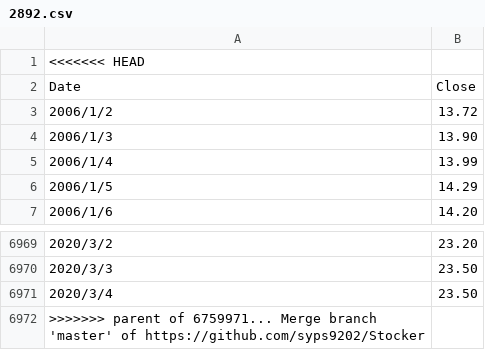
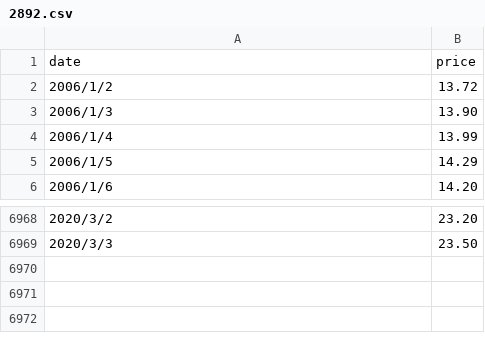
Before and after one commit to syps9202/Stocker, a CSV file: Deposit/2892.csv, drawn as a sheet; only a part is shown, gaps mark what is left out; removed rows and columns are numbered as before the commit, all else as after; the diff names each change by its address in the sheet, - before the commit and + after, or states it on an @@ line.

```diff
--- a/Deposit/2892.csv
+++ b/Deposit/2892.csv
-row 1: <<<<<<< HEAD
-row 2: Date | Close
+row 1: date | price
-row 6971: 2020/3/4 | 23.50
-row 6972: >>>>>>> parent of 6759971... Merge branch 'master' of https://github.com/syps9202/Stocker
```
Also changed, not shown: Deposit/2880.csv.
